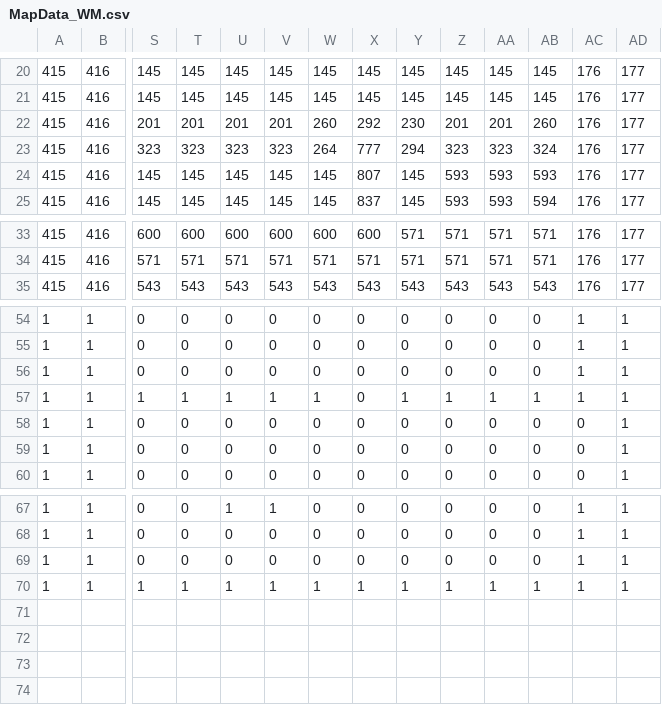
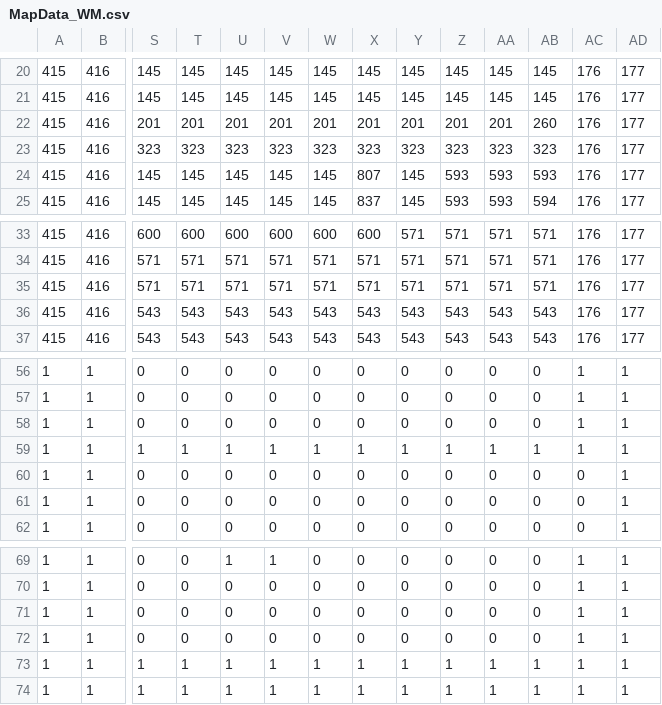
Before and after one commit to darth343/SP3GDP, a CSV file: Base/Data/MapData_WM.csv, drawn as a sheet; only a part is shown, gaps mark what is left out; addresses are those after the commit; rows hold the shown columns only; the diff names each change by its address in the sheet, - before the commit and + after, or states it on an @@ line.

```diff
--- a/Base/Data/MapData_WM.csv
+++ b/Base/Data/MapData_WM.csv
-W22: 260
+W22: 201
-X22: 292
+X22: 201
-Y22: 230
+Y22: 201
-W23: 264
+W23: 323
-X23: 777
+X23: 323
-Y23: 294
+Y23: 323
-AB23: 324
+AB23: 323
+row 35: 415 | 416 | 571 | 571 | 571 | 571 | 571 | 571 | 571 | 571 | 571 | 571 | 176 | 177
+row 36: 415 | 416 | 543 | 543 | 543 | 543 | 543 | 543 | 543 | 543 | 543 | 543 | 176 | 177
-X59: 0
+X59: 1
+row 72: 1 | 1 | 0 | 0 | 0 | 0 | 0 | 0 | 0 | 0 | 0 | 0 | 1 | 1
+row 73: 1 | 1 | 1 | 1 | 1 | 1 | 1 | 1 | 1 | 1 | 1 | 1 | 1 | 1
```
Also changed, not shown: Base/Data/MapData_BOSS.csv, 13 other files.
